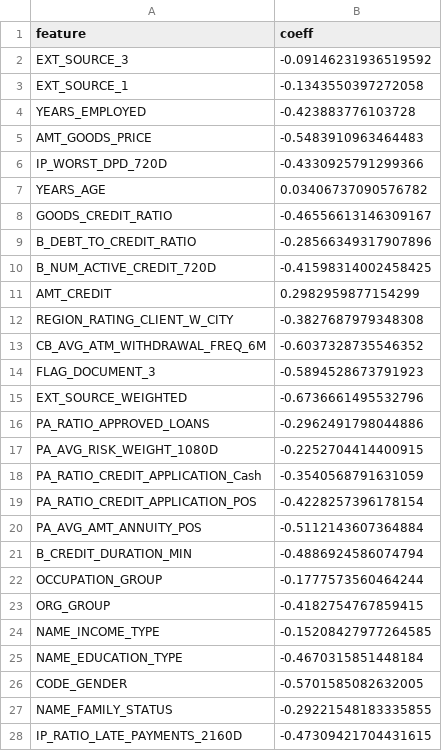
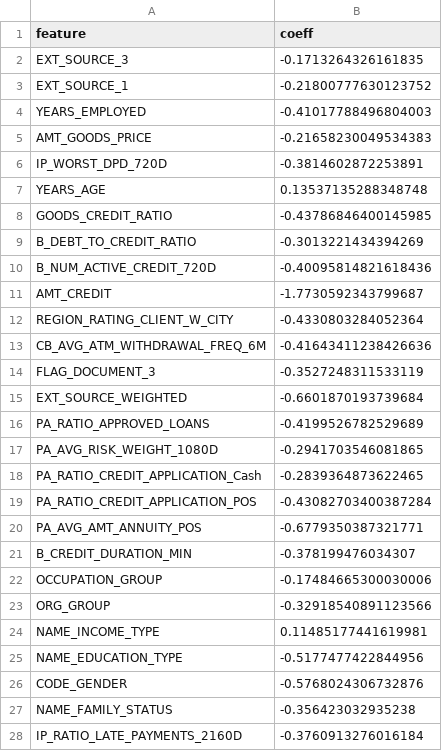
Before and after one commit to rajgurubhosale/Credit-Risk-Scorecard-System, a CSV file: artifact/model/feature_importance.csv, drawn as a sheet; only a part is shown; the diff covers the shown part only.

```diff
--- a/artifact/model/feature_importance.csv
+++ b/artifact/model/feature_importance.csv
@@ -1,28 +1,28 @@
 feature,coeff
-EXT_SOURCE_3,-0.09146231936519592
-EXT_SOURCE_1,-0.1343550397272058
-YEARS_EMPLOYED,-0.423883776103728
-AMT_GOODS_PRICE,-0.5483910963464483
-IP_WORST_DPD_720D,-0.4330925791299366
-YEARS_AGE,0.03406737090576782
-GOODS_CREDIT_RATIO,-0.46556613146309167
-B_DEBT_TO_CREDIT_RATIO,-0.28566349317907896
-B_NUM_ACTIVE_CREDIT_720D,-0.41598314002458425
-AMT_CREDIT,0.2982959877154299
-REGION_RATING_CLIENT_W_CITY,-0.3827687979348308
-CB_AVG_ATM_WITHDRAWAL_FREQ_6M,-0.6037328735546352
-FLAG_DOCUMENT_3,-0.5894528673791923
-EXT_SOURCE_WEIGHTED,-0.6736661495532796
-PA_RATIO_APPROVED_LOANS,-0.2962491798044886
-PA_AVG_RISK_WEIGHT_1080D,-0.2252704414400915
-PA_RATIO_CREDIT_APPLICATION_Cash,-0.3540568791631059
-PA_RATIO_CREDIT_APPLICATION_POS,-0.4228257396178154
-PA_AVG_AMT_ANNUITY_POS,-0.5112143607364884
-B_CREDIT_DURATION_MIN,-0.4886924586074794
-OCCUPATION_GROUP,-0.1777573560464244
-ORG_GROUP,-0.4182754767859415
-NAME_INCOME_TYPE,-0.15208427977264585
-NAME_EDUCATION_TYPE,-0.4670315851448184
-CODE_GENDER,-0.5701585082632005
-NAME_FAMILY_STATUS,-0.29221548183335855
-IP_RATIO_LATE_PAYMENTS_2160D,-0.47309421704431615
+EXT_SOURCE_3,-0.1713264326161835
+EXT_SOURCE_1,-0.21800777630123752
+YEARS_EMPLOYED,-0.41017788496804003
+AMT_GOODS_PRICE,-0.21658230049534383
+IP_WORST_DPD_720D,-0.3814602872253891
+YEARS_AGE,0.13537135288348748
+GOODS_CREDIT_RATIO,-0.43786846400145985
+B_DEBT_TO_CREDIT_RATIO,-0.3013221434394269
+B_NUM_ACTIVE_CREDIT_720D,-0.40095814821618436
+AMT_CREDIT,-1.7730592343799687
+REGION_RATING_CLIENT_W_CITY,-0.4330803284052364
+CB_AVG_ATM_WITHDRAWAL_FREQ_6M,-0.41643411238426636
+FLAG_DOCUMENT_3,-0.3527248311533119
+EXT_SOURCE_WEIGHTED,-0.6601870193739684
+PA_RATIO_APPROVED_LOANS,-0.4199526782529689
+PA_AVG_RISK_WEIGHT_1080D,-0.2941703546081865
+PA_RATIO_CREDIT_APPLICATION_Cash,-0.2839364873622465
+PA_RATIO_CREDIT_APPLICATION_POS,-0.43082703400387284
+PA_AVG_AMT_ANNUITY_POS,-0.6779350387321771
+B_CREDIT_DURATION_MIN,-0.378199476034307
+OCCUPATION_GROUP,-0.17484665300030006
+ORG_GROUP,-0.32918540891123566
+NAME_INCOME_TYPE,0.11485177441619981
+NAME_EDUCATION_TYPE,-0.5177477422844956
+CODE_GENDER,-0.5768024306732876
+NAME_FAMILY_STATUS,-0.356423032935238
+IP_RATIO_LATE_PAYMENTS_2160D,-0.3760913276016184
```
Also changed, not shown: 2 edited cells elsewhere in this file, artifact/scorecard/categorical_rules.csv, artifact/scorecard/final_scorecard_rules.csv, 31 other files.
